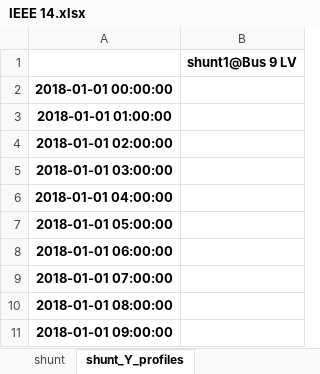
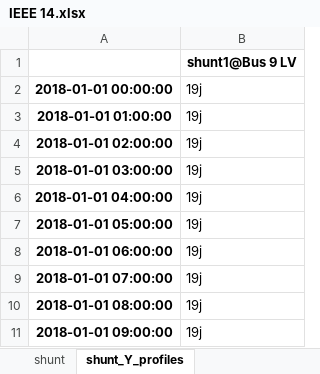
Before and after one commit to schuttpj86/vera1, an Excel workbook: Grids_and_profiles/grids/IEEE 14.xlsx, sheet shunt_Y_profiles, drawn as a sheet; values as stored, in another font and other column widths than the file's, no borders; the diff names each change by its address in the sheet, - before the commit and + after, or states it on an @@ line.

```diff
--- a/Grids_and_profiles/grids/IEEE 14.xlsx (sheet shunt_Y_profiles)
+++ b/Grids_and_profiles/grids/IEEE 14.xlsx (sheet shunt_Y_profiles)
-B2:B11: (empty)
+B2:B11: 19j
```
Also changed, not shown: sheet bus, 1 other file.
